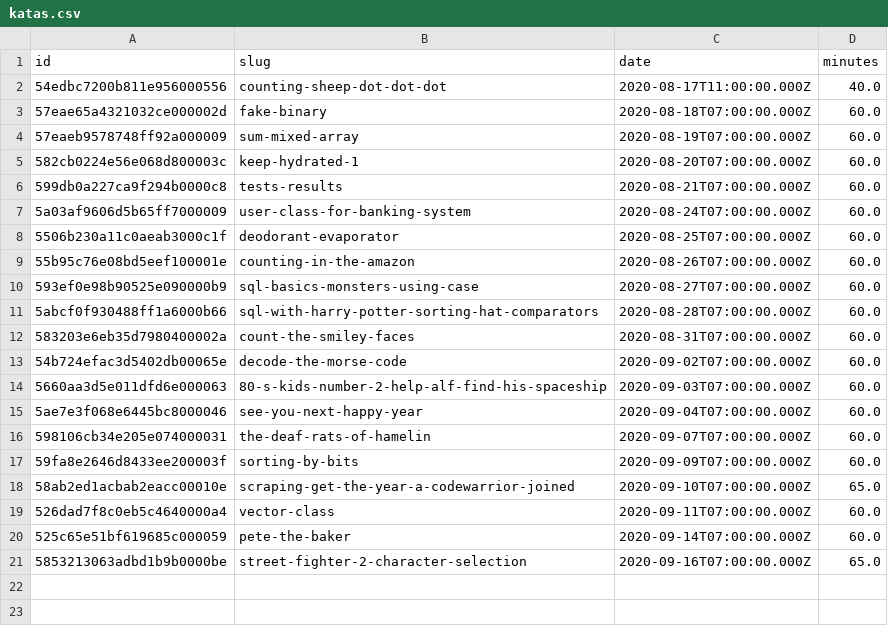
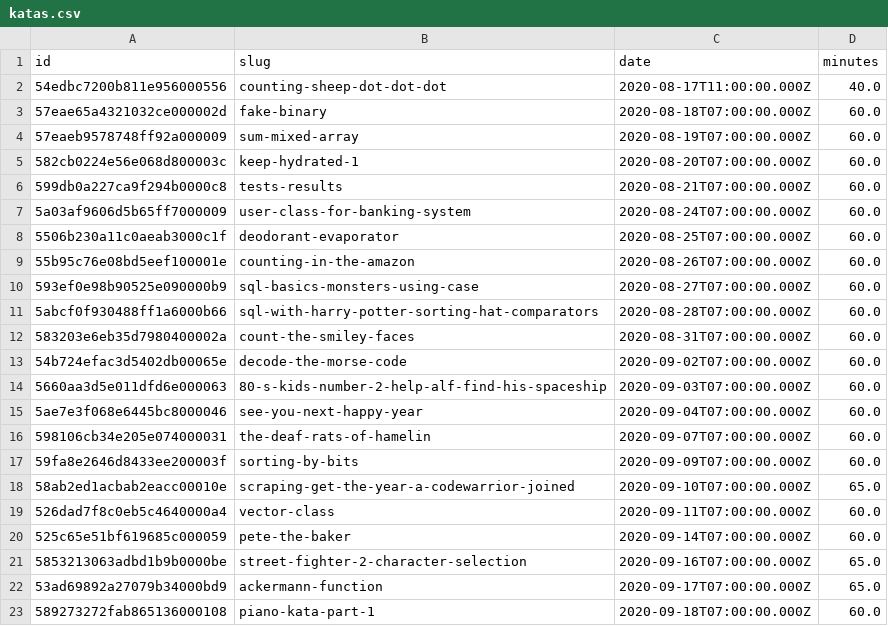
Before and after one commit to agalvezcorell/codewars-kata-student-correction-ih, a CSV file: input/katas.csv, drawn as a sheet; the diff names each change by its address in the sheet, - before the commit and + after, or states it on an @@ line.

```diff
--- a/input/katas.csv
+++ b/input/katas.csv
+row 22: 53ad69892a27079b34000bd9 | ackermann-function | 2020-09-17T07:00:00.000Z | 65.0
+row 23: 589273272fab865136000108 | piano-kata-part-1 | 2020-09-18T07:00:00.000Z | 60.0
```
Also changed, not shown: output/output.csv, 1 other file.
